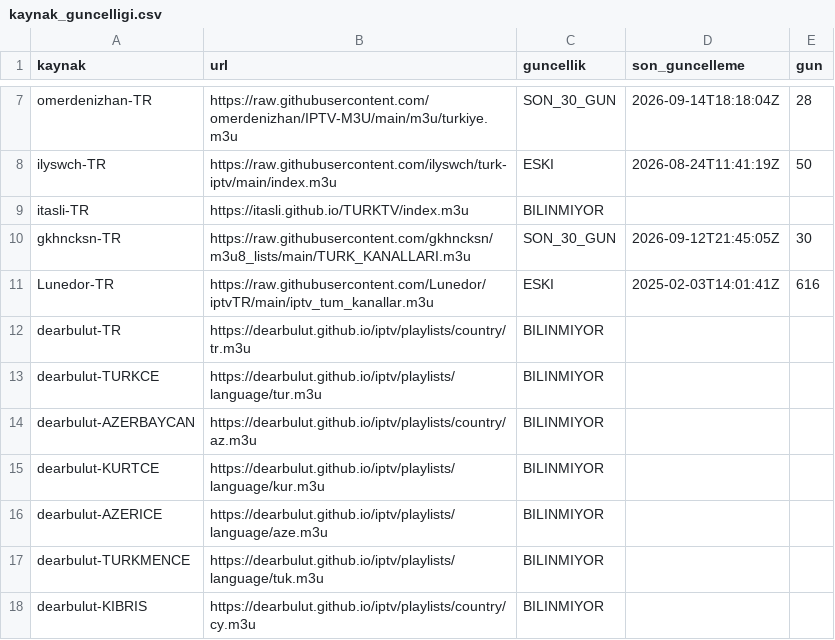
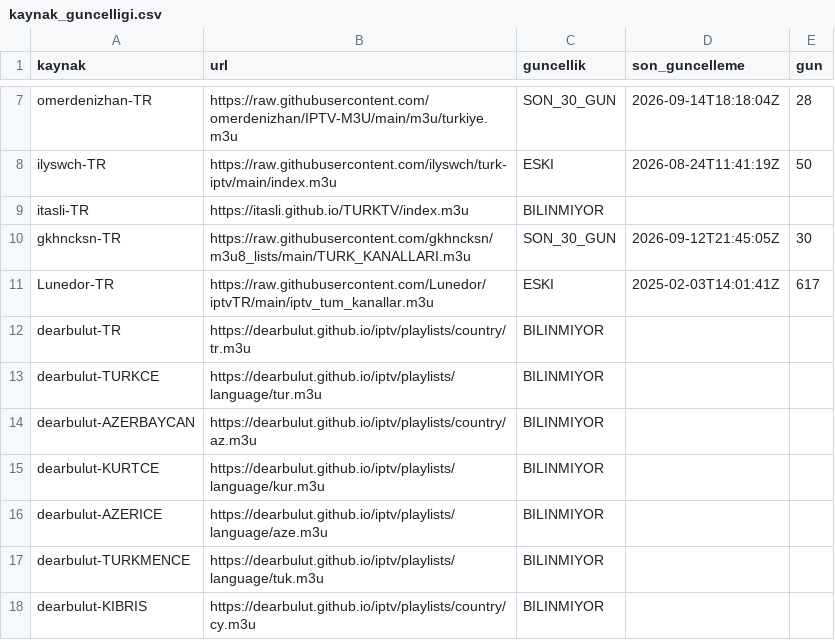
Before and after one commit to Madsc55/madsc-tv, a CSV file: madsc_kesif/kaynak_guncelligi.csv, drawn as a sheet; only a part is shown, gaps mark what is left out.

```diff
--- a/madsc_kesif/kaynak_guncelligi.csv
+++ b/madsc_kesif/kaynak_guncelligi.csv
@@ -10,3 +10,3 @@ itasli-TR,https://itasli.github.io/TURKTV/index.m3u,BILINMIYOR,,
 gkhncksn-TR,https://raw.githubusercontent.com/gkhncksn/m3u8_lists/main/TURK_KANALLARI.m3u,SON_30_GUN,2026-09-12T21:45:05Z,30
-Lunedor-TR,https://raw.githubusercontent.com/Lunedor/iptvTR/main/iptv_tum_kanallar.m3u,ESKI,2025-02-03T14:01:41Z,616
+Lunedor-TR,https://raw.githubusercontent.com/Lunedor/iptvTR/main/iptv_tum_kanallar.m3u,ESKI,2025-02-03T14:01:41Z,617
 dearbulut-TR,https://dearbulut.github.io/iptv/playlists/country/tr.m3u,BILINMIYOR,,
```
Also changed, not shown: madsc_kesif/tekrarlar.csv, 54 other files.
